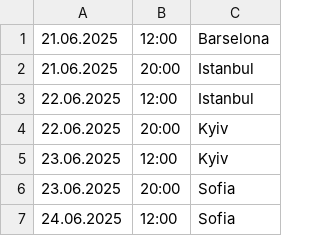
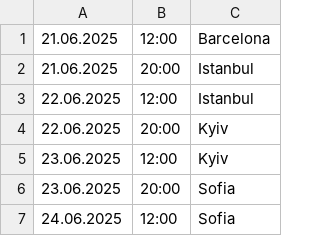
Before and after one commit to kayradinaryus/TURLAR, a CSV file: Career.csv, drawn as a sheet; only a part is shown.

Commit message:
Update Career.csv

```diff
--- a/Career.csv
+++ b/Career.csv
@@ -1,2 +1,2 @@
-21.06.2025,12:00,Barselona
+21.06.2025,12:00,Barcelona
 21.06.2025,20:00,Istanbul
```
